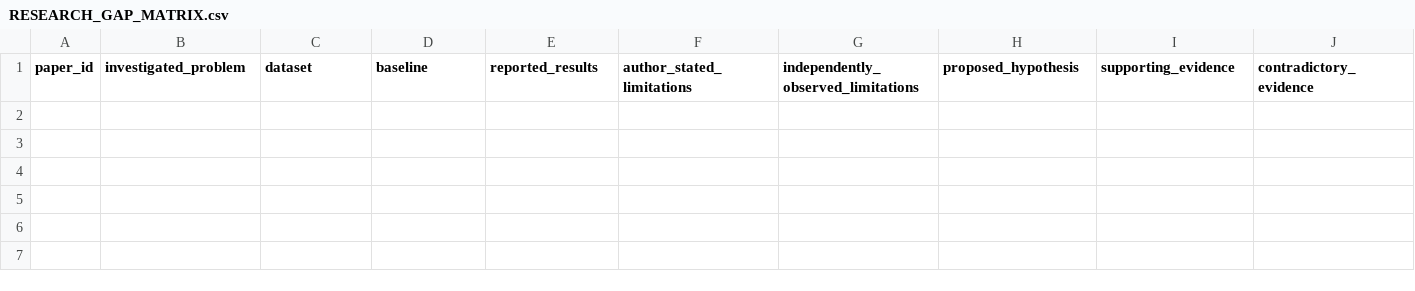
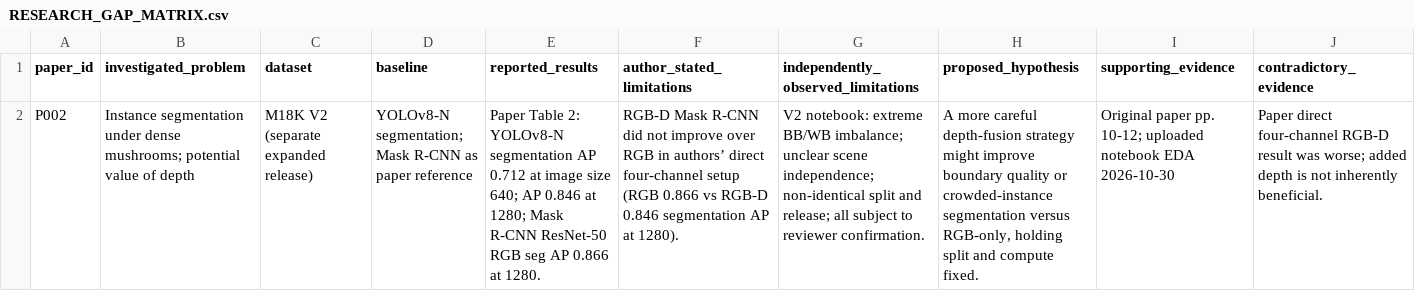
Before and after one commit to hoaibao1102/mushroom-research-2026, a CSV file: 02_literature_review/RESEARCH_GAP_MATRIX.csv, drawn as a sheet; only a part is shown; rows hold the shown columns only; the diff names each change by its address in the sheet, - before the commit and + after, or states it on an @@ line.

Commit message:
integrate M18K V2 dataset and EDA findings
- Adapt repository structure and documentation for M18K research
- Register M18K V2 as dataset candidate C03
- Add completed Colab notebook with execution outputs
- Document dataset statistics, class distribution, and annotation quality
- Add RGB-D pairing analysis, EDA visualizations, and research reports
- Update project status, task tracking, and research protocols
- Prepare YOLOv8 baseline and future RGB-D/3D experiments
- Update repository validators and reproducibility documentation
- Record unresolved dataset issues and limitations for further investigation

Status: Dataset preparation and EDA completed. Model training and evaluation pending.

```diff
--- a/02_literature_review/RESEARCH_GAP_MATRIX.csv
+++ b/02_literature_review/RESEARCH_GAP_MATRIX.csv
+row 2: P002 | Instance segmentation under dense mushrooms; potential value of depth | M18K V2 (separate expanded release) | YOLOv8-N segmentation; Mask R-CNN as paper reference | Paper Table 2: YOLOv8-N segmentation AP 0.712 at image size 640; AP 0.846 at 1280; Mask R-CNN ResNet-50 RGB seg AP 0.866 at 1280. | RGB-D Mask R-CNN did not improve over RGB in authors’ direct four-channel setup (RGB 0.866 vs RGB-D 0.846 segmentation AP at 1280). | V2 notebook: extreme BB/WB imbalance; unclear scene independence; non-identical split and release; all subject to reviewer confirmation. | A more careful depth-fusion strategy might improve boundary quality or crowded-instance segmentation versus RGB-only, holding split and compute fixed. | Original paper pp. 10-12; uploaded notebook EDA 2026-10-30 | Paper direct four-channel RGB-D result was worse; added depth is not inherently beneficial.
```
Also changed, not shown: 02_literature_review/PAPER_REGISTRY.csv, 03_dataset_discovery/candidate_registry/CANDIDATE_REGISTRY.csv, 45 other files.
